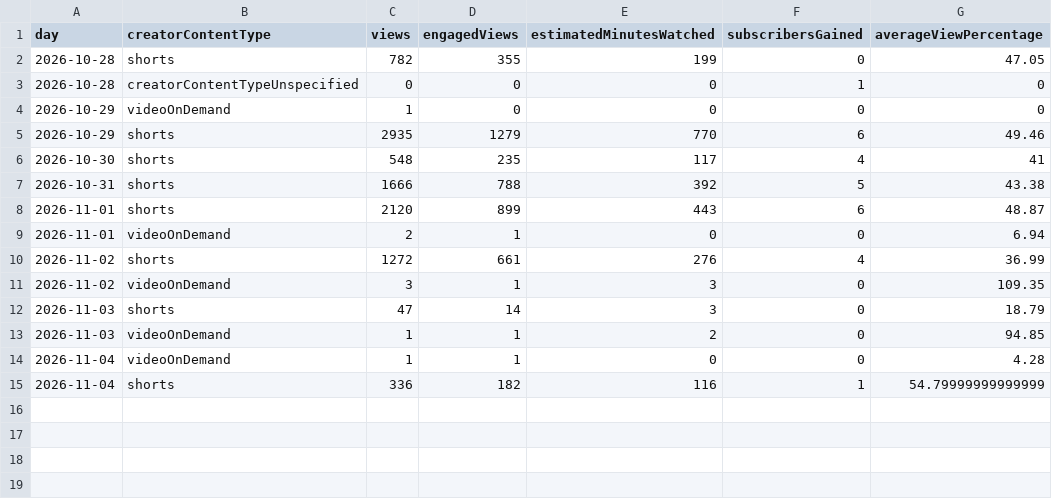
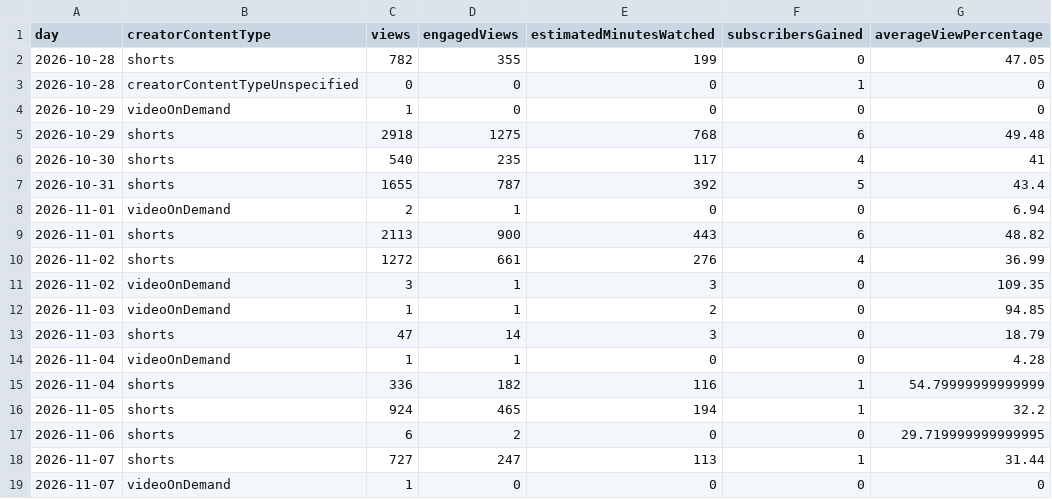
Before and after one commit to babalooz/grimoire-tome-1, a CSV file: ponte/saida/metricas/youtube-diario.csv, drawn as a sheet.

```diff
--- a/ponte/saida/metricas/youtube-diario.csv
+++ b/ponte/saida/metricas/youtube-diario.csv
@@ -4,12 +4,16 @@ day,creatorContentType,views,engagedViews,estimatedMinutesWatched,subscribersGai
 2026-10-29,videoOnDemand,1,0,0,0,0
-2026-10-29,shorts,2935,1279,770,6,49.46
-2026-10-30,shorts,548,235,117,4,41
-2026-10-31,shorts,1666,788,392,5,43.38
-2026-11-01,shorts,2120,899,443,6,48.87
+2026-10-29,shorts,2918,1275,768,6,49.48
+2026-10-30,shorts,540,235,117,4,41
+2026-10-31,shorts,1655,787,392,5,43.4
 2026-11-01,videoOnDemand,2,1,0,0,6.94
+2026-11-01,shorts,2113,900,443,6,48.82
 2026-11-02,shorts,1272,661,276,4,36.99
 2026-11-02,videoOnDemand,3,1,3,0,109.35
+2026-11-03,videoOnDemand,1,1,2,0,94.85
 2026-11-03,shorts,47,14,3,0,18.79
-2026-11-03,videoOnDemand,1,1,2,0,94.85
 2026-11-04,videoOnDemand,1,1,0,0,4.28
 2026-11-04,shorts,336,182,116,1,54.79999999999999
+2026-11-05,shorts,924,465,194,1,32.2
+2026-11-06,shorts,6,2,0,0,29.719999999999995
+2026-11-07,shorts,727,247,113,1,31.44
+2026-11-07,videoOnDemand,1,0,0,0,0
```
Also changed, not shown: ponte/saida/metricas/youtube-videos.csv.
